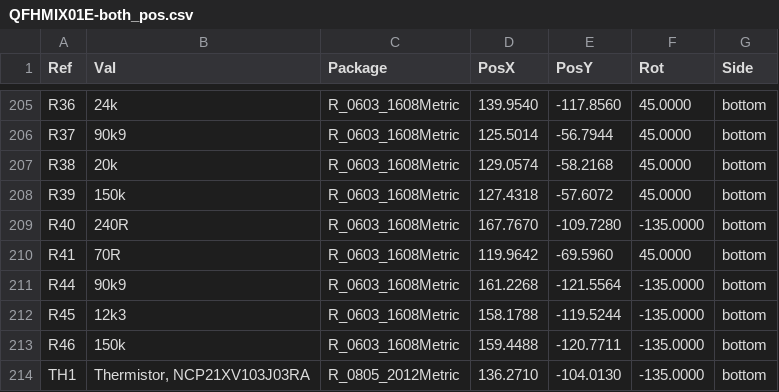
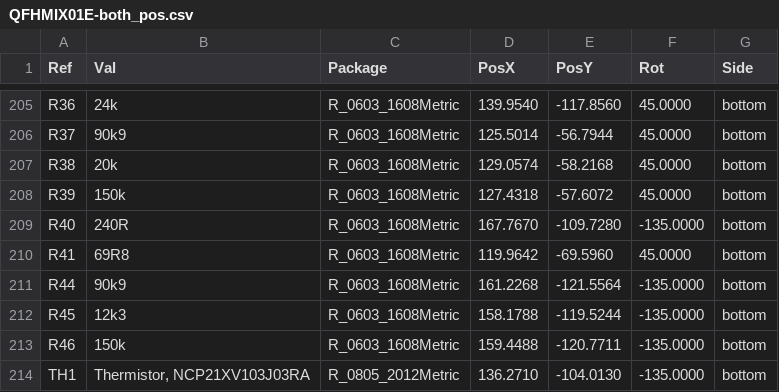
Before and after one commit to mlab-modules/QFHMIX01, a CSV file: hw/cam_profi/QFHMIX01E-both_pos.csv, drawn as a sheet; only a part is shown, gaps mark what is left out.

```diff
--- a/hw/cam_profi/QFHMIX01E-both_pos.csv
+++ b/hw/cam_profi/QFHMIX01E-both_pos.csv
@@ -209,3 +209,3 @@ Ref,Val,Package,PosX,PosY,Rot,Side
 "R40","240R","R_0603_1608Metric",167.7670,-109.7280,-135.0000,bottom
-"R41","70R","R_0603_1608Metric",119.9642,-69.5960,45.0000,bottom
+"R41","69R8","R_0603_1608Metric",119.9642,-69.5960,45.0000,bottom
 "R44","90k9","R_0603_1608Metric",161.2268,-121.5564,-135.0000,bottom
```
Also changed, not shown: 22 other files.
